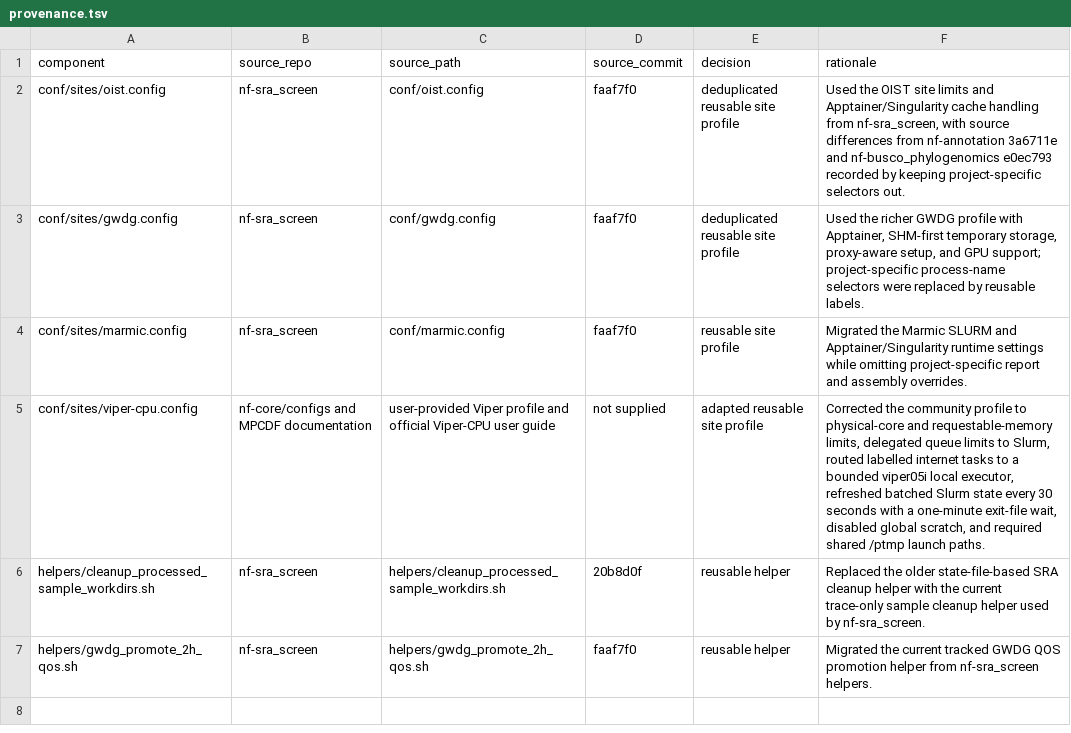
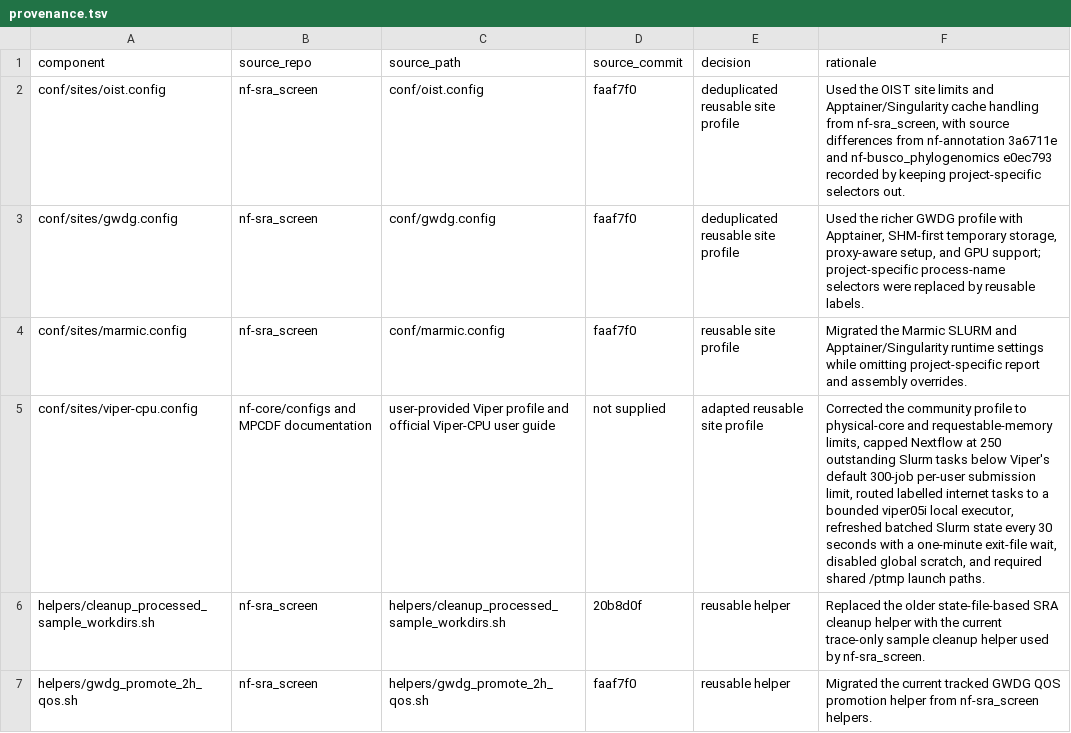
Before and after one commit to asuq/nf-helper, a TSV file: docs/provenance.tsv, drawn as a sheet.

Commit message:
fix(config): bound Viper Slurm submissions
Set the viper-cpu profile to keep at most 250 Slurm tasks outstanding instead of delegating an unlimited queue to Nextflow. Viper's default per-user submission limit is 300, so the lower default prevents task-submission failures while preserving headroom for manual jobs and concurrent workflow launches. Expose viper_slurm_queue_size as a launch parameter so users can reduce the ceiling when sharing that limit. Update the profile contract and operational documentation. Verified with the Pixi test suite, strict Nextflow 26.04.6 config resolution, and pixi lock --check.

```diff
--- a/docs/provenance.tsv
+++ b/docs/provenance.tsv
@@ -4,3 +4,3 @@ conf/sites/gwdg.config	nf-sra_screen	conf/gwdg.config	faaf7f0	deduplicated reusa
 conf/sites/marmic.config	nf-sra_screen	conf/marmic.config	faaf7f0	reusable site profile	Migrated the Marmic SLURM and Apptainer/Singularity runtime settings while omitting project-specific report and assembly overrides.
-conf/sites/viper-cpu.config	nf-core/configs and MPCDF documentation	user-provided Viper profile and official Viper-CPU user guide	not supplied	adapted reusable site profile	Corrected the community profile to physical-core and requestable-memory limits, delegated queue limits to Slurm, routed labelled internet tasks to a bounded viper05i local executor, refreshed batched Slurm state every 30 seconds with a one-minute exit-file wait, disabled global scratch, and required shared /ptmp launch paths.
+conf/sites/viper-cpu.config	nf-core/configs and MPCDF documentation	user-provided Viper profile and official Viper-CPU user guide	not supplied	adapted reusable site profile	Corrected the community profile to physical-core and requestable-memory limits, capped Nextflow at 250 outstanding Slurm tasks below Viper's default 300-job per-user submission limit, routed labelled internet tasks to a bounded viper05i local executor, refreshed batched Slurm state every 30 seconds with a one-minute exit-file wait, disabled global scratch, and required shared /ptmp launch paths.
 helpers/cleanup_processed_sample_workdirs.sh	nf-sra_screen	helpers/cleanup_processed_sample_workdirs.sh	20b8d0f	reusable helper	Replaced the older state-file-based SRA cleanup helper with the current trace-only sample cleanup helper used by nf-sra_screen.
```
Also changed, not shown: 3 other files.
